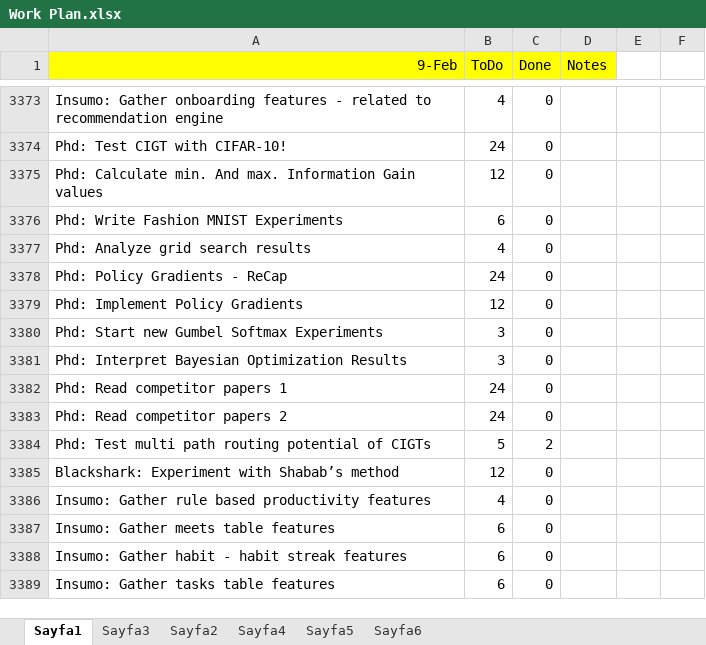
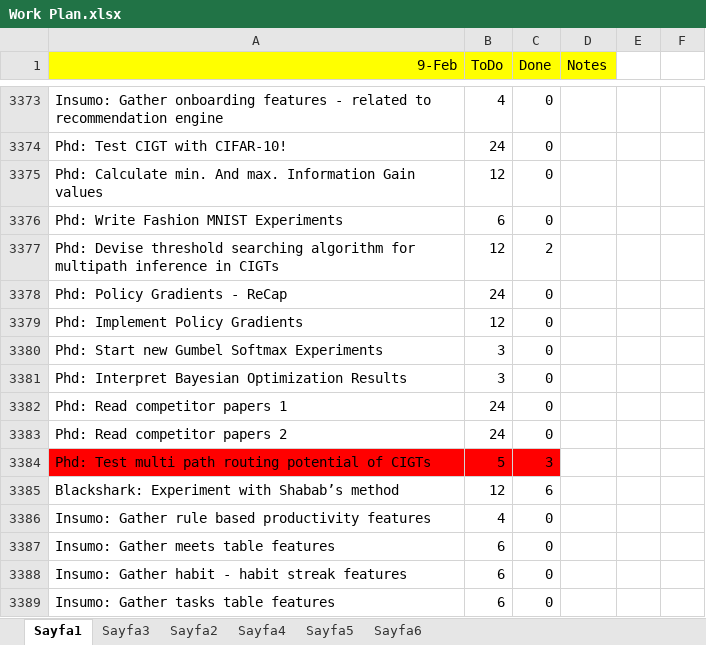
Before and after one commit to ufukcbicici/phd_work, an Excel workbook: Work Plan.xlsx, sheet Sayfa1, drawn as a sheet; only a part is shown, gaps mark what is left out; values as stored, in another font and other column widths than the file's, no borders; charts and pictures not drawn; removed rows and columns are numbered as before the commit, all else as after; the diff covers the shown part only; the diff names each change by its address in the sheet, - before the commit and + after, or states it on an @@ line.

Commit message:
Multipath capacity has been tested. Looks good!

```diff
--- a/Work Plan.xlsx (sheet Sayfa1)
+++ b/Work Plan.xlsx (sheet Sayfa1)
-row 3377: Phd: Analyze grid search results | 4 | 0
+row 3377: Phd: Devise threshold searching algorithm for multipath inference in CIGTs | 12 | 2
-A3384:C3384 fill: none
+A3384:C3384 fill: #FF0000
-C3384 (Done): 2
+C3384 (Done): 3
-C3385 (Done): 0
+C3385 (Done): 6
```
Also changed, not shown: 88 added rows and 2 edited cells elsewhere in this sheet, 1 other file.
